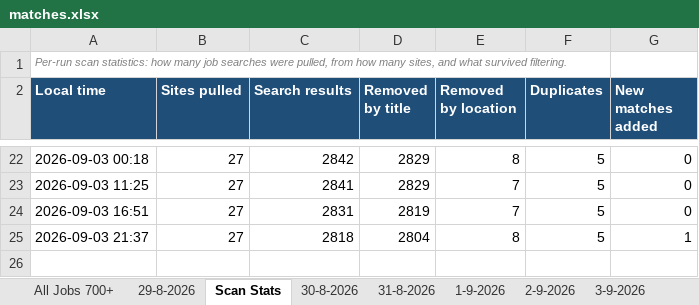
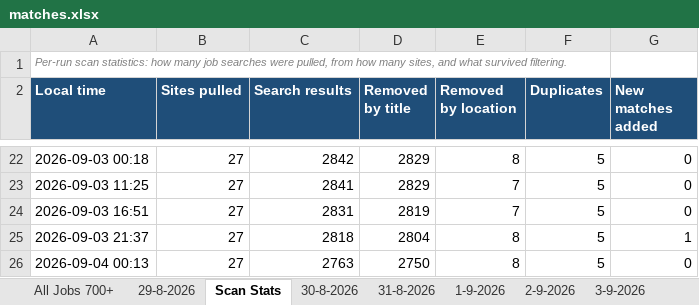
Before and after one commit to waleedba19/career-ops, an Excel workbook: data/matches.xlsx, sheet Scan Stats, drawn as a sheet; only a part is shown, gaps mark what is left out; values as stored, in another font and other column widths than the file's, no borders; the diff names each change by its address in the sheet, - before the commit and + after, or states it on an @@ line.

Commit message:
chore(scan): update pipeline 2026-09-03T22:13Z

```diff
--- a/data/matches.xlsx (sheet Scan Stats)
+++ b/data/matches.xlsx (sheet Scan Stats)
+row 26: 2026-09-04 00:13 | 27 | 2763 | 2750 | 8 | 5 | 0
```
Also changed, not shown: sheet All Jobs 700+, other sheet tabs, 4 other files.
